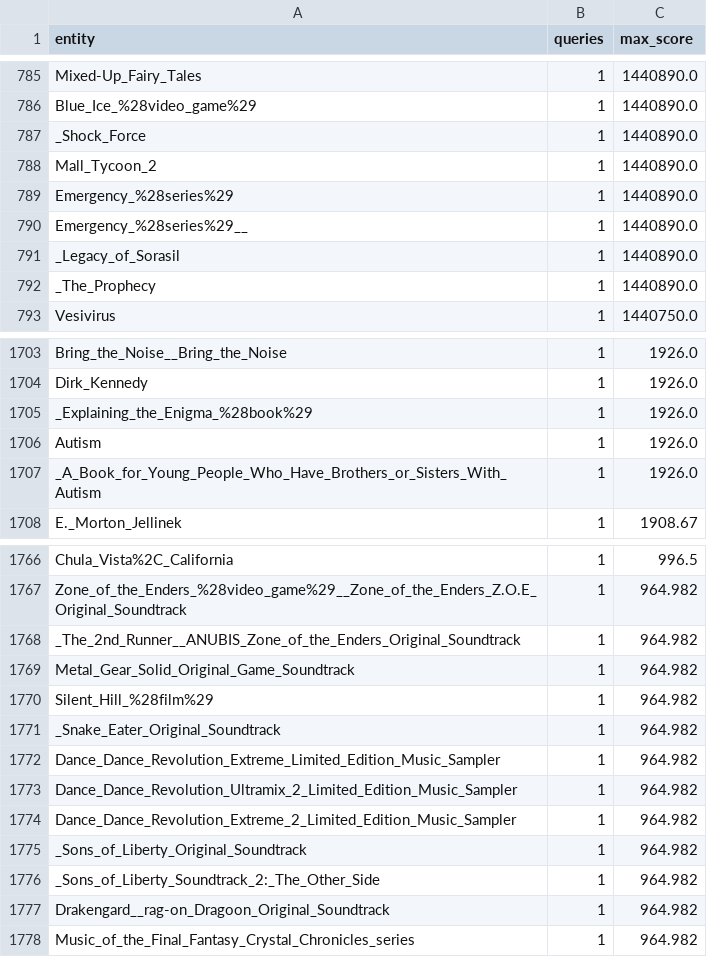
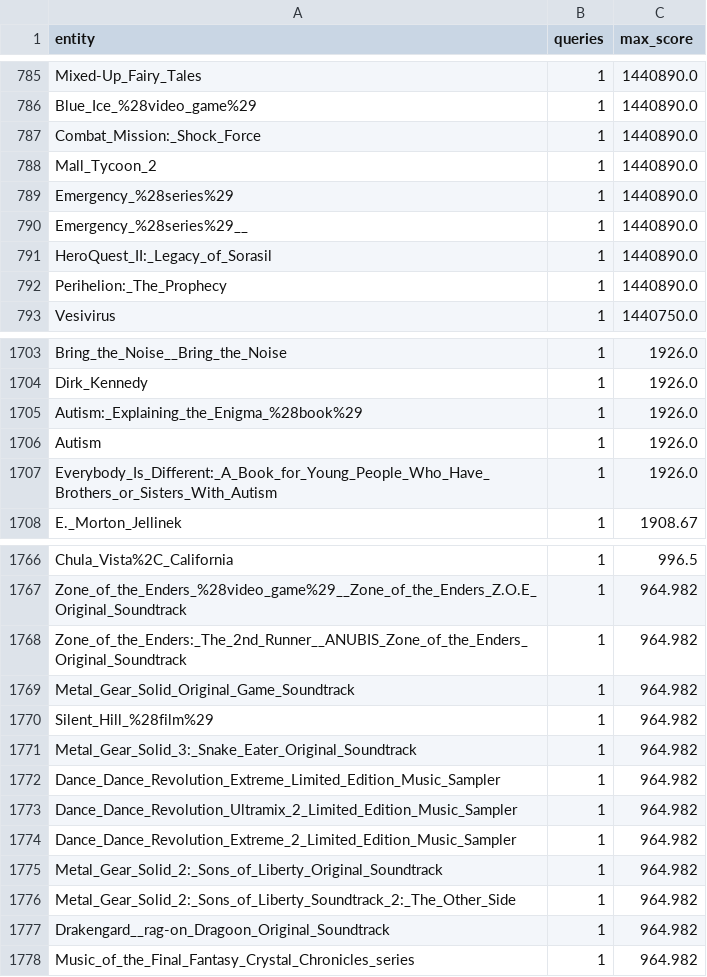
Before and after one commit to Djagur/ktr-master-fork, a CSV file: results/dbpedia/analysis/dbpedia_dist_o1_entities.csv, drawn as a sheet; only a part is shown, gaps mark what is left out; the diff covers the shown part only.

```diff
--- a/results/dbpedia/analysis/dbpedia_dist_o1_entities.csv
+++ b/results/dbpedia/analysis/dbpedia_dist_o1_entities.csv
@@ -786,3 +786,3 @@ Mixed-Up_Fairy_Tales,1,1440890.0
 Blue_Ice_%28video_game%29,1,1440890.0
-_Shock_Force,1,1440890.0
+Combat_Mission:_Shock_Force,1,1440890.0
 Mall_Tycoon_2,1,1440890.0
@@ -790,4 +790,4 @@ Emergency_%28series%29,1,1440890.0
 Emergency_%28series%29__,1,1440890.0
-_Legacy_of_Sorasil,1,1440890.0
-_The_Prophecy,1,1440890.0
+HeroQuest_II:_Legacy_of_Sorasil,1,1440890.0
+Perihelion:_The_Prophecy,1,1440890.0
 Vesivirus,1,1440750.0
@@ -1704,5 +1704,5 @@ Bring_the_Noise__Bring_the_Noise,1,1926.0
 Dirk_Kennedy,1,1926.0
-_Explaining_the_Enigma_%28book%29,1,1926.0
+Autism:_Explaining_the_Enigma_%28book%29,1,1926.0
 Autism,1,1926.0
-_A_Book_for_Young_People_Who_Have_Brothers_or_Sisters_With_Autism,1,1926.0
+Everybody_Is_Different:_A_Book_for_Young_People_Who_Have_Brothers_or_Sisters_With_Autism,1,1926.0
 E._Morton_Jellinek,1,1908.67
@@ -1767,6 +1767,6 @@ Chula_Vista%2C_California,1,996.5
 Zone_of_the_Enders_%28video_game%29__Zone_of_the_Enders_Z.O.E_Original_Soundtrack,1,964.982
-_The_2nd_Runner__ANUBIS_Zone_of_the_Enders_Original_Soundtrack,1,964.982
+Zone_of_the_Enders:_The_2nd_Runner__ANUBIS_Zone_of_the_Enders_Original_Soundtrack,1,964.982
 Metal_Gear_Solid_Original_Game_Soundtrack,1,964.982
 Silent_Hill_%28film%29,1,964.982
-_Snake_Eater_Original_Soundtrack,1,964.982
+Metal_Gear_Solid_3:_Snake_Eater_Original_Soundtrack,1,964.982
 Dance_Dance_Revolution_Extreme_Limited_Edition_Music_Sampler,1,964.982
@@ -1774,4 +1774,4 @@ Dance_Dance_Revolution_Ultramix_2_Limited_Edition_Music_Sampler,1,964.982
 Dance_Dance_Revolution_Extreme_2_Limited_Edition_Music_Sampler,1,964.982
-_Sons_of_Liberty_Original_Soundtrack,1,964.982
-_Sons_of_Liberty_Soundtrack_2:_The_Other_Side,1,964.982
+Metal_Gear_Solid_2:_Sons_of_Liberty_Original_Soundtrack,1,964.982
+Metal_Gear_Solid_2:_Sons_of_Liberty_Soundtrack_2:_The_Other_Side,1,964.982
 Drakengard__rag-on_Dragoon_Original_Soundtrack,1,964.982
```
Also changed, not shown: 29 edited cells elsewhere in this file, results/dbpedia/analysis/dbpedia_dist_o0_entities.csv, results/dbpedia/analysis/dbpedia_dist_o0_head_labels.csv, 26 other files.
